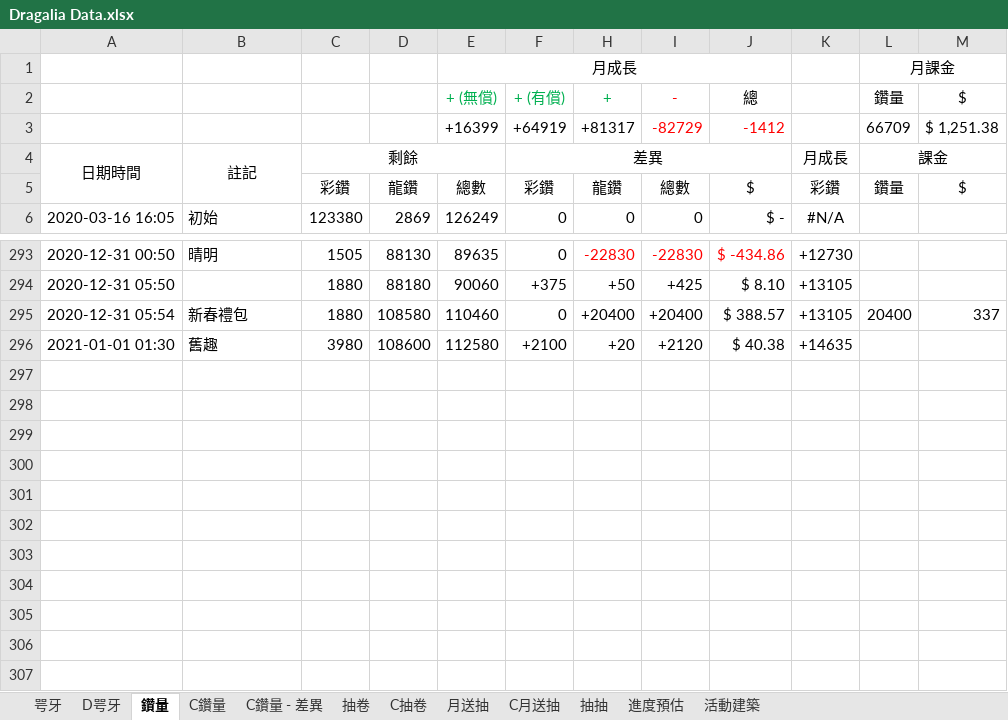
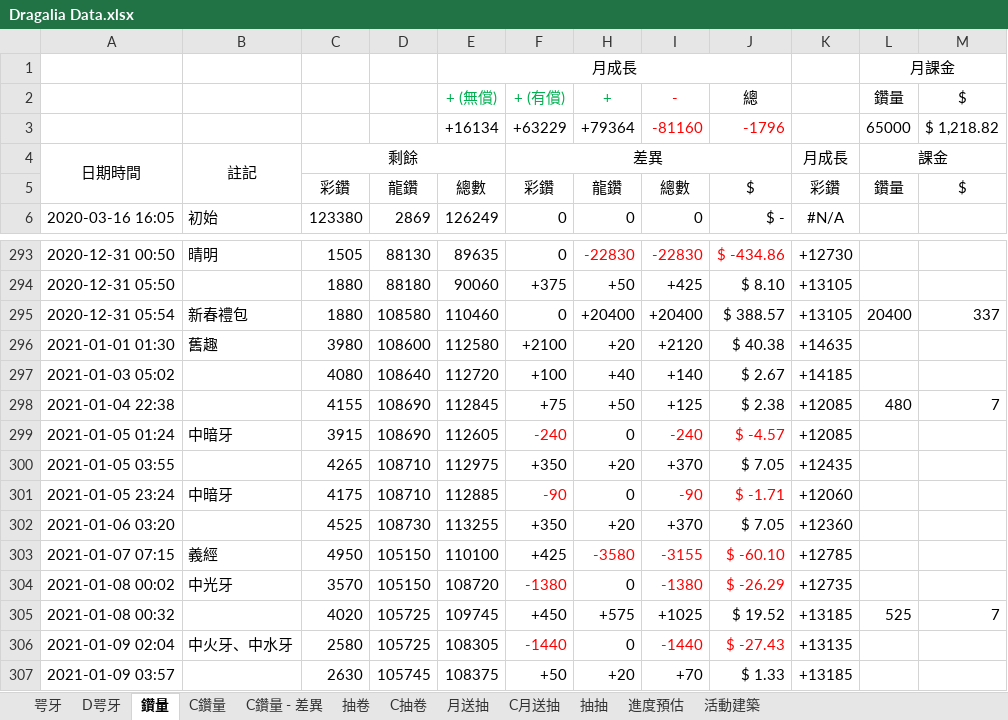
Before and after one commit to RaenonX-DL/dragalia-data-track, an Excel workbook: Dragalia Data.xlsx, sheet 鑽量, drawn as a sheet; only a part is shown, gaps mark what is left out; values as stored, in another font and other column widths than the file's, no borders; removed rows and columns are numbered as before the commit, all else as after; the diff names each change by its address in the sheet, - before the commit and + after, or states it on an @@ line.

```diff
--- a/Dragalia Data.xlsx (sheet 鑽量)
+++ b/Dragalia Data.xlsx (sheet 鑽量)
-row 3:  |  |  |  | +16399 | +64919 | +81317 | -82729 | -1412 |  | 66709 | $ 1,251.38
+row 3:  |  |  |  | +16134 | +63229 | +79364 | -81160 | -1796 |  | 65000 | $ 1,218.82
+row 297: 2021-01-03 05:02 |  | 4080 | 108640 | 112720 | +100 | +40 | +140 | $ 2.67 | +14185
+row 298: 2021-01-04 22:38 |  | 4155 | 108690 | 112845 | +75 | +50 | +125 | $ 2.38 | +12085 | 480 | 7
+row 299: 2021-01-05 01:24 | 中暗牙 | 3915 | 108690 | 112605 | -240 | 0 | -240 | $ -4.57 | +12085
+row 300: 2021-01-05 03:55 |  | 4265 | 108710 | 112975 | +350 | +20 | +370 | $ 7.05 | +12435
+row 301: 2021-01-05 23:24 | 中暗牙 | 4175 | 108710 | 112885 | -90 | 0 | -90 | $ -1.71 | +12060
+row 302: 2021-01-06 03:20 |  | 4525 | 108730 | 113255 | +350 | +20 | +370 | $ 7.05 | +12360
+row 303: 2021-01-07 07:15 | 義經 | 4950 | 105150 | 110100 | +425 | -3580 | -3155 | $ -60.10 | +12785
+row 304: 2021-01-08 00:02 | 中光牙 | 3570 | 105150 | 108720 | -1380 | 0 | -1380 | $ -26.29 | +12735
+row 305: 2021-01-08 00:32 |  | 4020 | 105725 | 109745 | +450 | +575 | +1025 | $ 19.52 | +13185 | 525 | 7
+row 306: 2021-01-09 02:04 | 中火牙、中水牙 | 2580 | 105725 | 108305 | -1440 | 0 | -1440 | $ -27.43 | +13135
+row 307: 2021-01-09 03:57 |  | 2630 | 105745 | 108375 | +50 | +20 | +70 | $ 1.33 | +13185
```
Also changed, not shown: sheet 咢牙, sheet 進度預估, sheet 抽卷, sheet 抽抽, sheet 月送抽, formulas that keep their value, hidden cells, charts or pictures.
